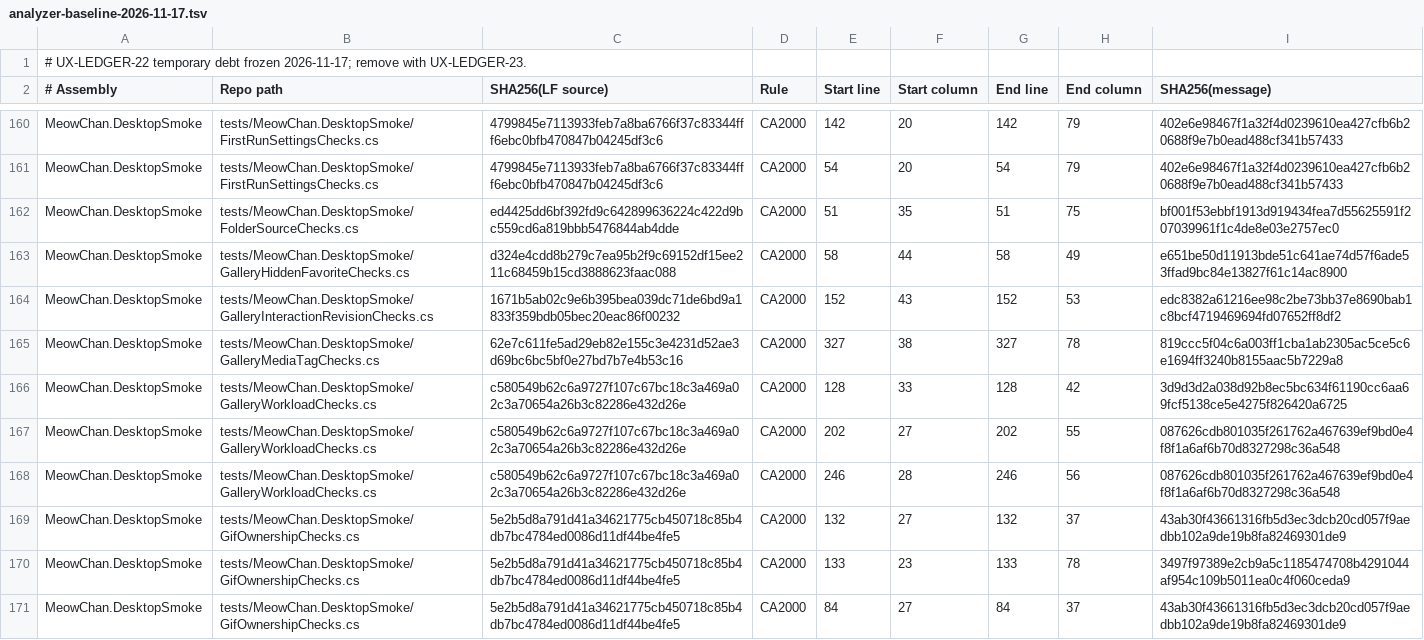
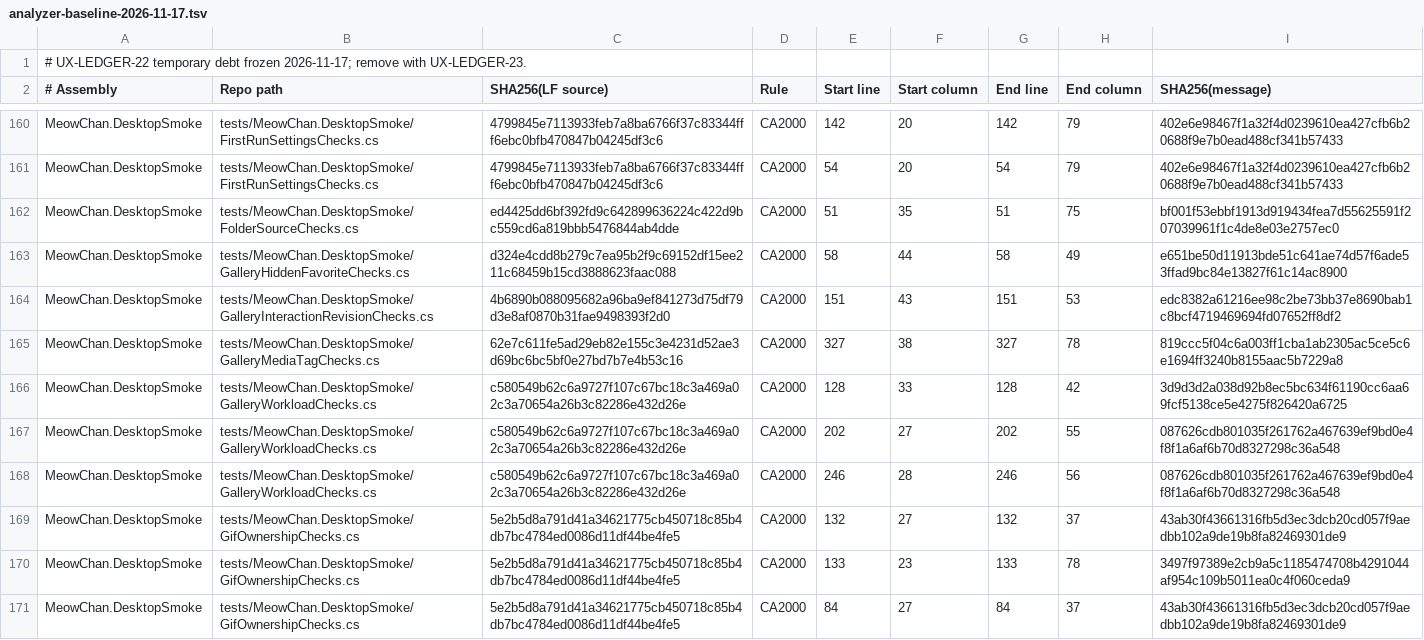
Before and after one commit to grassmann-it/MeowChan, a TSV file: build/analyzer-baseline-2026-11-17.tsv, drawn as a sheet; only a part is shown, gaps mark what is left out.

Commit message:
Rebind analyzer baseline for GalleryInteractionRevisionChecks after merge

```diff
--- a/build/analyzer-baseline-2026-11-17.tsv
+++ b/build/analyzer-baseline-2026-11-17.tsv
@@ -163,3 +163,3 @@ MeowChan.DesktopSmoke	tests/MeowChan.DesktopSmoke/FolderSourceChecks.cs	ed4425dd
 MeowChan.DesktopSmoke	tests/MeowChan.DesktopSmoke/GalleryHiddenFavoriteChecks.cs	d324e4cdd8b279c7ea95b2f9c69152df15ee211c68459b15cd3888623faac088	CA2000	58	44	58	49	e651be50d11913bde51c641ae74d57f6ade53ffad9bc84e13827f61c14ac8900
-MeowChan.DesktopSmoke	tests/MeowChan.DesktopSmoke/GalleryInteractionRevisionChecks.cs	1671b5ab02c9e6b395bea039dc71de6bd9a1833f359bdb05bec20eac86f00232	CA2000	152	43	152	53	edc8382a61216ee98c2be73bb37e8690bab1c8bcf4719469694fd07652ff8df2
+MeowChan.DesktopSmoke	tests/MeowChan.DesktopSmoke/GalleryInteractionRevisionChecks.cs	4b6890b088095682a96ba9ef841273d75df79d3e8af0870b31fae9498393f2d0	CA2000	151	43	151	53	edc8382a61216ee98c2be73bb37e8690bab1c8bcf4719469694fd07652ff8df2
 MeowChan.DesktopSmoke	tests/MeowChan.DesktopSmoke/GalleryMediaTagChecks.cs	62e7c611fe5ad29eb82e155c3e4231d52ae3d69bc6bc5bf0e27bd7b7e4b53c16	CA2000	327	38	327	78	819ccc5f04c6a003ff1cba1ab2305ac5ce5c6e1694ff3240b8155aac5b7229a8
```
